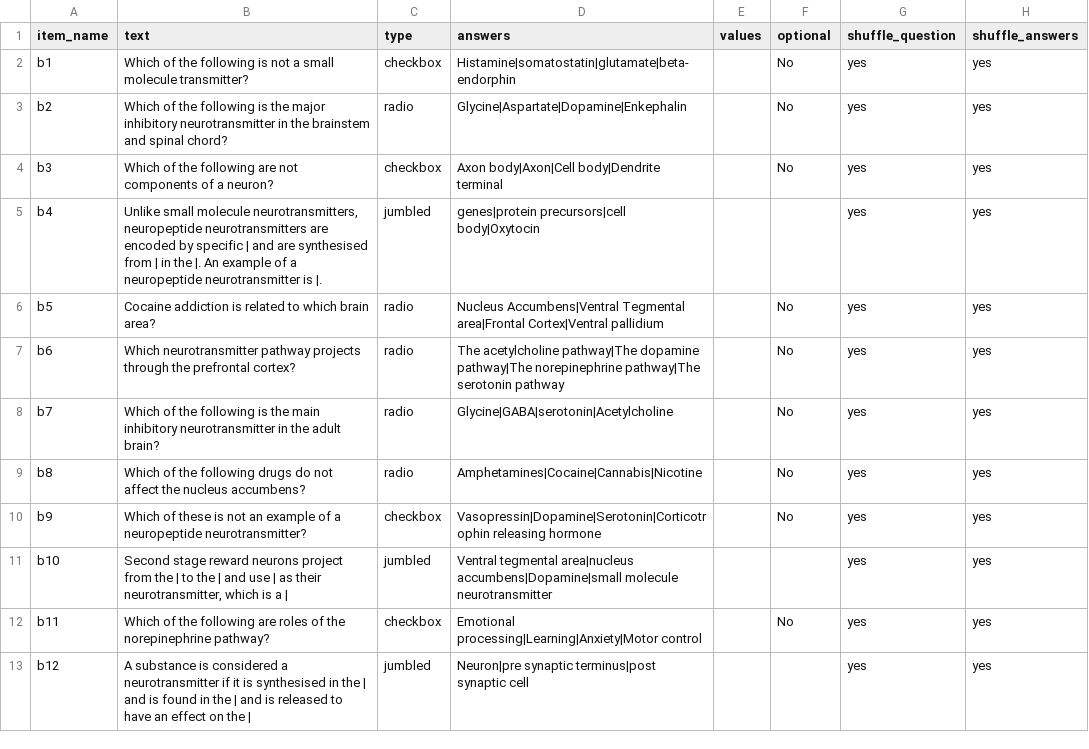
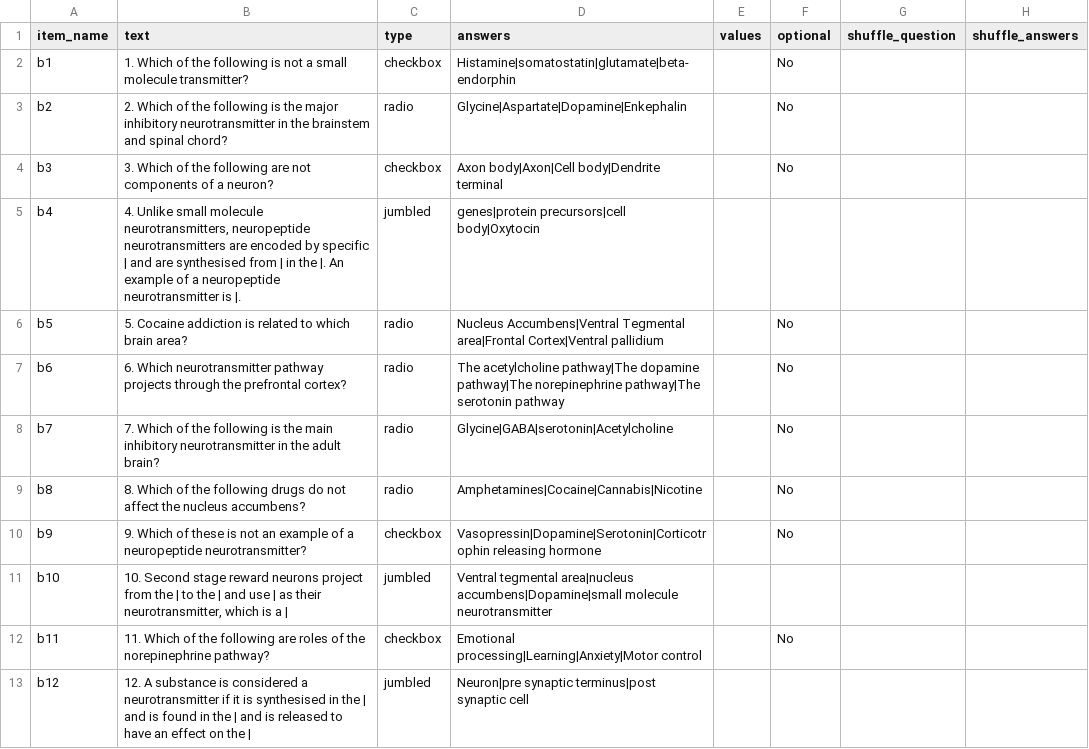
Before and after one commit to biagi-haffey/placement, a CSV file: web/User/Surveys/groupwork_test.csv, drawn as a sheet.

```diff
--- a/web/User/Surveys/groupwork_test.csv
+++ b/web/User/Surveys/groupwork_test.csv
@@ -1,13 +1,13 @@
 item_name,text,type,answers,values,optional,shuffle_question,shuffle_answers,
-b1,Which of the following is not a small molecule transmitter?,checkbox,Histamine|somatostatin|glutamate|beta-endorphin,,No,yes,yes,
-b2,Which of the following is the major inhibitory neurotransmitter in the brainstem and spinal chord?,radio,Glycine|Aspartate|Dopamine|Enkephalin,,No,yes,yes,
-b3,Which of the following are not components of a neuron?,checkbox,Axon body|Axon|Cell body|Dendrite terminal,,No,yes,yes,
-b4,"Unlike small molecule neurotransmitters, neuropeptide neurotransmitters are encoded by specific | and are synthesised from | in the |. An example of a neuropeptide neurotransmitter is |.",jumbled,genes|protein precursors|cell body|Oxytocin,,,yes,yes,
-b5,Cocaine addiction is related to which brain area?,radio,Nucleus Accumbens|Ventral Tegmental area|Frontal Cortex|Ventral pallidium,,No,yes,yes,
-b6,Which neurotransmitter pathway projects through the prefrontal cortex?,radio,The acetylcholine pathway|The dopamine pathway|The norepinephrine pathway|The serotonin pathway,,No,yes,yes,
-b7,Which of the following is the main inhibitory neurotransmitter in the adult brain?,radio,Glycine|GABA|serotonin|Acetylcholine,,No,yes,yes,
-b8,Which of the following drugs do not affect the nucleus accumbens?,radio,Amphetamines|Cocaine|Cannabis|Nicotine,,No,yes,yes,
-b9,Which of these is not an example of a neuropeptide neurotransmitter?,checkbox,Vasopressin|Dopamine|Serotonin|Corticotrophin releasing hormone,,No,yes,yes,
-b10,"Second stage reward neurons project from the | to the | and use | as their neurotransmitter, which is a |",jumbled,Ventral tegmental area|nucleus accumbens|Dopamine|small molecule neurotransmitter,,,yes,yes,
-b11,Which of the following are roles of the norepinephrine pathway?,checkbox,Emotional processing|Learning|Anxiety|Motor control,,No,yes,yes,
-b12,A substance is considered a neurotransmitter if it is synthesised in the | and is found in the | and is released to have an effect on the |,jumbled,Neuron|pre synaptic terminus|post synaptic cell,,,yes,yes,
+b1,1. Which of the following is not a small molecule transmitter?,checkbox,Histamine|somatostatin|glutamate|beta-endorphin,,No,,,
+b2,2. Which of the following is the major inhibitory neurotransmitter in the brainstem and spinal chord?,radio,Glycine|Aspartate|Dopamine|Enkephalin,,No,,,
+b3,3. Which of the following are not components of a neuron?,checkbox,Axon body|Axon|Cell body|Dendrite terminal,,No,,,
+b4,"4. Unlike small molecule neurotransmitters, neuropeptide neurotransmitters are encoded by specific | and are synthesised from | in the |. An example of a neuropeptide neurotransmitter is |.",jumbled,genes|protein precursors|cell body|Oxytocin,,,,,
+b5,5. Cocaine addiction is related to which brain area?,radio,Nucleus Accumbens|Ventral Tegmental area|Frontal Cortex|Ventral pallidium,,No,,,
+b6,6. Which neurotransmitter pathway projects through the prefrontal cortex?,radio,The acetylcholine pathway|The dopamine pathway|The norepinephrine pathway|The serotonin pathway,,No,,,
+b7,7. Which of the following is the main inhibitory neurotransmitter in the adult brain?,radio,Glycine|GABA|serotonin|Acetylcholine,,No,,,
+b8,8. Which of the following drugs do not affect the nucleus accumbens?,radio,Amphetamines|Cocaine|Cannabis|Nicotine,,No,,,
+b9,9. Which of these is not an example of a neuropeptide neurotransmitter?,checkbox,Vasopressin|Dopamine|Serotonin|Corticotrophin releasing hormone,,No,,,
+b10,"10. Second stage reward neurons project from the | to the | and use | as their neurotransmitter, which is a |",jumbled,Ventral tegmental area|nucleus accumbens|Dopamine|small molecule neurotransmitter,,,,,
+b11,11. Which of the following are roles of the norepinephrine pathway?,checkbox,Emotional processing|Learning|Anxiety|Motor control,,No,,,
+b12,12. A substance is considered a neurotransmitter if it is synthesised in the | and is found in the | and is released to have an effect on the |,jumbled,Neuron|pre synaptic terminus|post synaptic cell,,,,,
```
Also changed, not shown: web/User/Projects/flashcard_test/procedure_1.csv, 8 other files.
